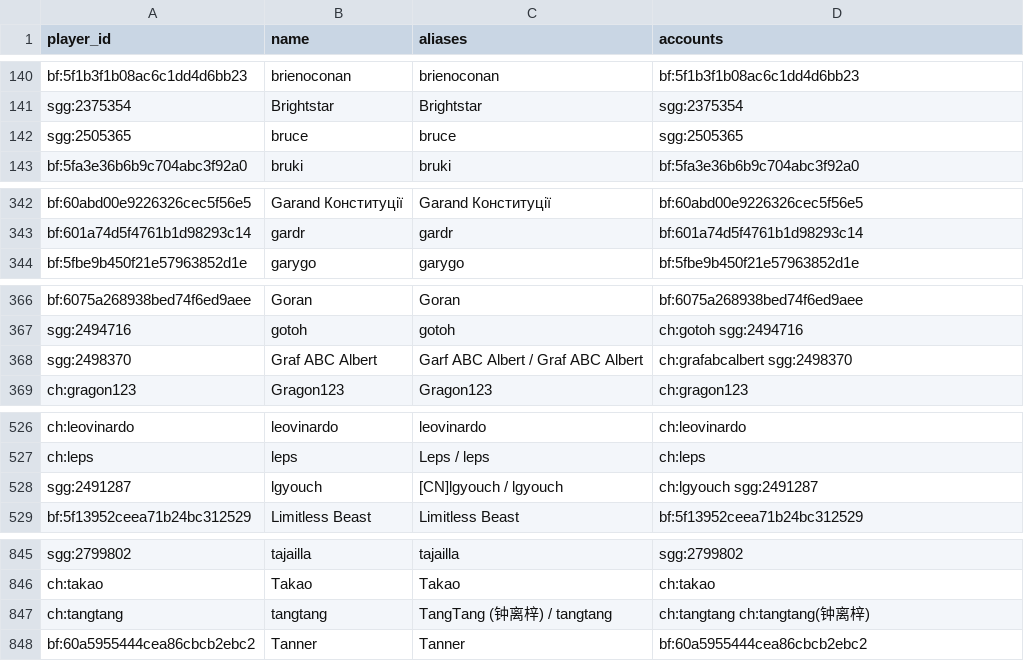
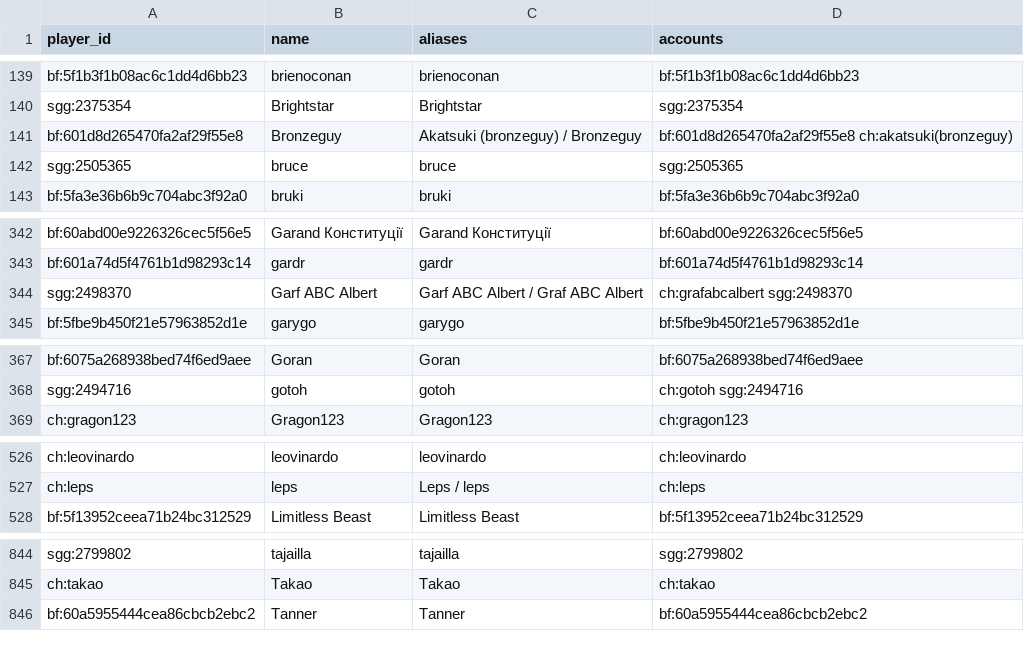
Before and after one commit to guorq123456/test1, a CSV file: kards_bt/data/players.csv, drawn as a sheet; only a part is shown, gaps mark what is left out; the diff covers the shown part only.

```diff
--- a/kards_bt/data/players.csv
+++ b/kards_bt/data/players.csv
@@ -141,2 +140,3 @@ bf:5f1b3f1b08ac6c1dd4d6bb23,brienoconan,brienoconan,bf:5f1b3f1b08ac6c1dd4d6bb23
 sgg:2375354,Brightstar,Brightstar,sgg:2375354
+bf:601d8d265470fa2af29f55e8,Bronzeguy,Akatsuki (bronzeguy) / Bronzeguy,bf:601d8d265470fa2af29f55e8 ch:akatsuki(bronzeguy)
 sgg:2505365,bruce,bruce,sgg:2505365
@@ -343,2 +343,3 @@ bf:60abd00e9226326cec5f56e5,Garand Конституції,Garand Констит
 bf:601a74d5f4761b1d98293c14,gardr,gardr,bf:601a74d5f4761b1d98293c14
+sgg:2498370,Garf ABC Albert,Garf ABC Albert / Graf ABC Albert,ch:grafabcalbert sgg:2498370
 bf:5fbe9b450f21e57963852d1e,garygo,garygo,bf:5fbe9b450f21e57963852d1e
@@ -367,3 +368,2 @@ bf:6075a268938bed74f6ed9aee,Goran,Goran,bf:6075a268938bed74f6ed9aee
 sgg:2494716,gotoh,gotoh,ch:gotoh sgg:2494716
-sgg:2498370,Graf ABC Albert,Garf ABC Albert / Graf ABC Albert,ch:grafabcalbert sgg:2498370
 ch:gragon123,Gragon123,Gragon123,ch:gragon123
@@ -527,3 +527,2 @@ ch:leovinardo,leovinardo,leovinardo,ch:leovinardo
 ch:leps,leps,Leps / leps,ch:leps
-sgg:2491287,lgyouch,[CN]lgyouch / lgyouch,ch:lgyouch sgg:2491287
 bf:5f13952ceea71b24bc312529,Limitless Beast,Limitless Beast,bf:5f13952ceea71b24bc312529
@@ -846,3 +845,2 @@ sgg:2799802,tajailla,tajailla,sgg:2799802
 ch:takao,Takao,Takao,ch:takao
-ch:tangtang,tangtang,TangTang (钟离梓) / tangtang,ch:tangtang ch:tangtang(钟离梓)
 bf:60a5955444cea86cbcb2ebc2,Tanner,Tanner,bf:60a5955444cea86cbcb2ebc2
```
Also changed, not shown: 1 added row, 5 removed rows and 15 edited cells elsewhere in this file, 8 other files.
